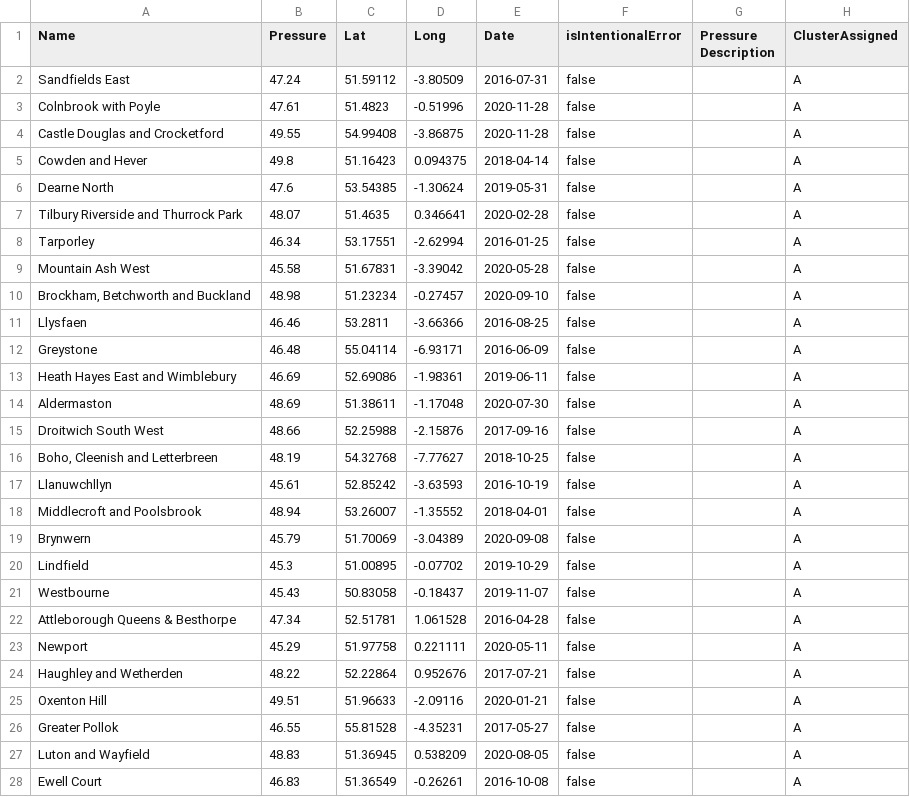
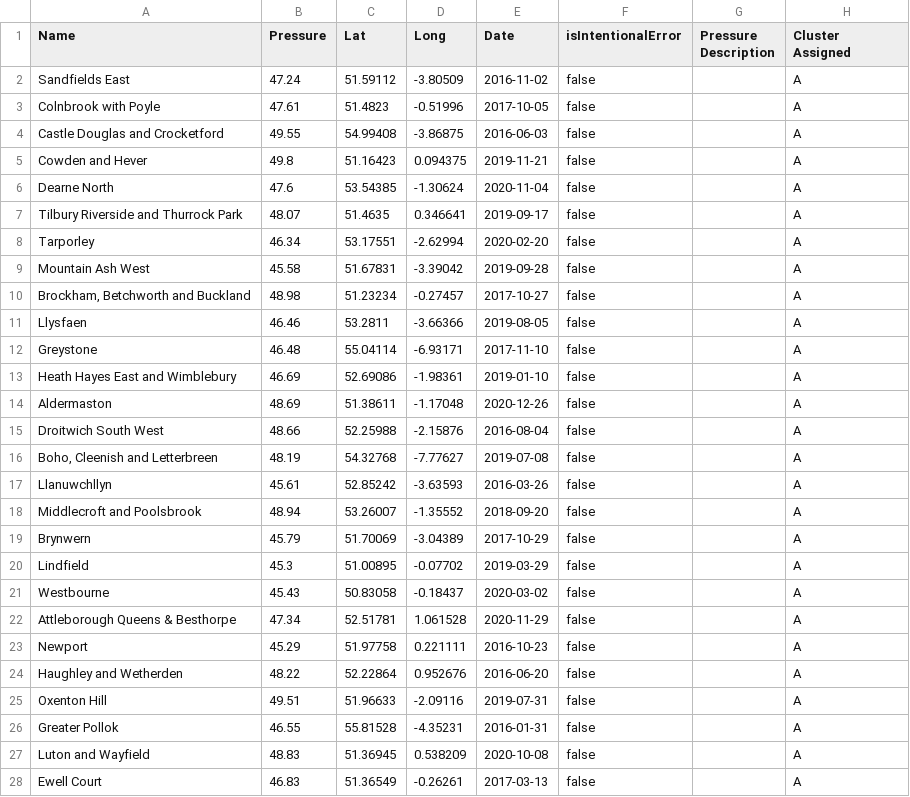
Before and after one commit to SamuelMoffat/finalProject, a CSV file: dataPoints/kMeansDataPoints.csv, drawn as a sheet; only a part is shown; the diff covers the shown part only.

```diff
--- a/dataPoints/kMeansDataPoints.csv
+++ b/dataPoints/kMeansDataPoints.csv
@@ -1,28 +1,28 @@
-Name, Pressure, Lat, Long, Date, isIntentionalError, Pressure Description, ClusterAssigned
-"Sandfields East","47.24","51.59112","-3.80509","2016-07-31","false","","A"
-"Colnbrook with Poyle","47.61","51.4823","-0.51996","2020-11-28","false","","A"
-"Castle Douglas and Crocketford","49.55","54.99408","-3.86875","2020-11-28","false","","A"
-"Cowden and Hever","49.8","51.16423","0.094375","2018-04-14","false","","A"
-"Dearne North","47.6","53.54385","-1.30624","2019-05-31","false","","A"
-"Tilbury Riverside and Thurrock Park","48.07","51.4635","0.346641","2020-02-28","false","","A"
-"Tarporley","46.34","53.17551","-2.62994","2016-01-25","false","","A"
-"Mountain Ash West","45.58","51.67831","-3.39042","2020-05-28","false","","A"
-"Brockham, Betchworth and Buckland","48.98","51.23234","-0.27457","2020-09-10","false","","A"
-"Llysfaen","46.46","53.2811","-3.66366","2016-08-25","false","","A"
-"Greystone","46.48","55.04114","-6.93171","2016-06-09","false","","A"
-"Heath Hayes East and Wimblebury","46.69","52.69086","-1.98361","2019-06-11","false","","A"
-"Aldermaston","48.69","51.38611","-1.17048","2020-07-30","false","","A"
-"Droitwich South West","48.66","52.25988","-2.15876","2017-09-16","false","","A"
-"Boho, Cleenish and Letterbreen","48.19","54.32768","-7.77627","2018-10-25","false","","A"
-"Llanuwchllyn","45.61","52.85242","-3.63593","2016-10-19","false","","A"
-"Middlecroft and Poolsbrook","48.94","53.26007","-1.35552","2018-04-01","false","","A"
-"Brynwern","45.79","51.70069","-3.04389","2020-09-08","false","","A"
-"Lindfield","45.3","51.00895","-0.07702","2019-10-29","false","","A"
-"Westbourne","45.43","50.83058","-0.18437","2019-11-07","false","","A"
-"Attleborough Queens & Besthorpe","47.34","52.51781","1.061528","2016-04-28","false","","A"
-"Newport","45.29","51.97758","0.221111","2020-05-11","false","","A"
-"Haughley and Wetherden","48.22","52.22864","0.952676","2017-07-21","false","","A"
-"Oxenton Hill","49.51","51.96633","-2.09116","2020-01-21","false","","A"
-"Greater Pollok","46.55","55.81528","-4.35231","2017-05-27","false","","A"
-"Luton and Wayfield","48.83","51.36945","0.538209","2020-08-05","false","","A"
-"Ewell Court","46.83","51.36549","-0.26261","2016-10-08","false","","A"
+Name, Pressure, Lat, Long, Date, isIntentionalError, Pressure Description, Cluster Assigned
+"Sandfields East","47.24","51.59112","-3.80509","2016-11-02","false","","A"
+"Colnbrook with Poyle","47.61","51.4823","-0.51996","2017-10-05","false","","A"
+"Castle Douglas and Crocketford","49.55","54.99408","-3.86875","2016-06-03","false","","A"
+"Cowden and Hever","49.8","51.16423","0.094375","2019-11-21","false","","A"
+"Dearne North","47.6","53.54385","-1.30624","2020-11-04","false","","A"
+"Tilbury Riverside and Thurrock Park","48.07","51.4635","0.346641","2019-09-17","false","","A"
+"Tarporley","46.34","53.17551","-2.62994","2020-02-20","false","","A"
+"Mountain Ash West","45.58","51.67831","-3.39042","2019-09-28","false","","A"
+"Brockham, Betchworth and Buckland","48.98","51.23234","-0.27457","2017-10-27","false","","A"
+"Llysfaen","46.46","53.2811","-3.66366","2019-08-05","false","","A"
+"Greystone","46.48","55.04114","-6.93171","2017-11-10","false","","A"
+"Heath Hayes East and Wimblebury","46.69","52.69086","-1.98361","2019-01-10","false","","A"
+"Aldermaston","48.69","51.38611","-1.17048","2020-12-26","false","","A"
+"Droitwich South West","48.66","52.25988","-2.15876","2016-08-04","false","","A"
+"Boho, Cleenish and Letterbreen","48.19","54.32768","-7.77627","2019-07-08","false","","A"
+"Llanuwchllyn","45.61","52.85242","-3.63593","2016-03-26","false","","A"
+"Middlecroft and Poolsbrook","48.94","53.26007","-1.35552","2018-09-20","false","","A"
+"Brynwern","45.79","51.70069","-3.04389","2017-10-29","false","","A"
+"Lindfield","45.3","51.00895","-0.07702","2019-03-29","false","","A"
+"Westbourne","45.43","50.83058","-0.18437","2020-03-02","false","","A"
+"Attleborough Queens & Besthorpe","47.34","52.51781","1.061528","2020-11-29","false","","A"
+"Newport","45.29","51.97758","0.221111","2016-10-23","false","","A"
+"Haughley and Wetherden","48.22","52.22864","0.952676","2016-06-20","false","","A"
+"Oxenton Hill","49.51","51.96633","-2.09116","2019-07-31","false","","A"
+"Greater Pollok","46.55","55.81528","-4.35231","2016-01-31","false","","A"
+"Luton and Wayfield","48.83","51.36945","0.538209","2020-10-08","false","","A"
+"Ewell Court","46.83","51.36549","-0.26261","2017-03-13","false","","A"
```
Also changed, not shown: 23 edited cells elsewhere in this file, dataPoints/dummyDataPoints.csv, dataPoints/kNNDataPoints.csv, 3 other files.
